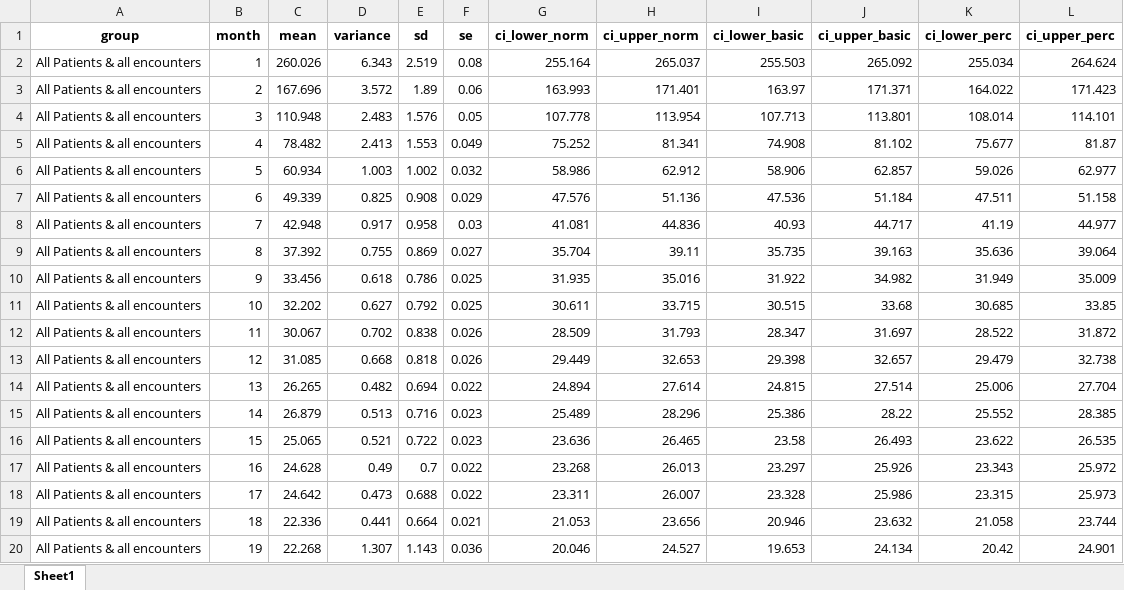
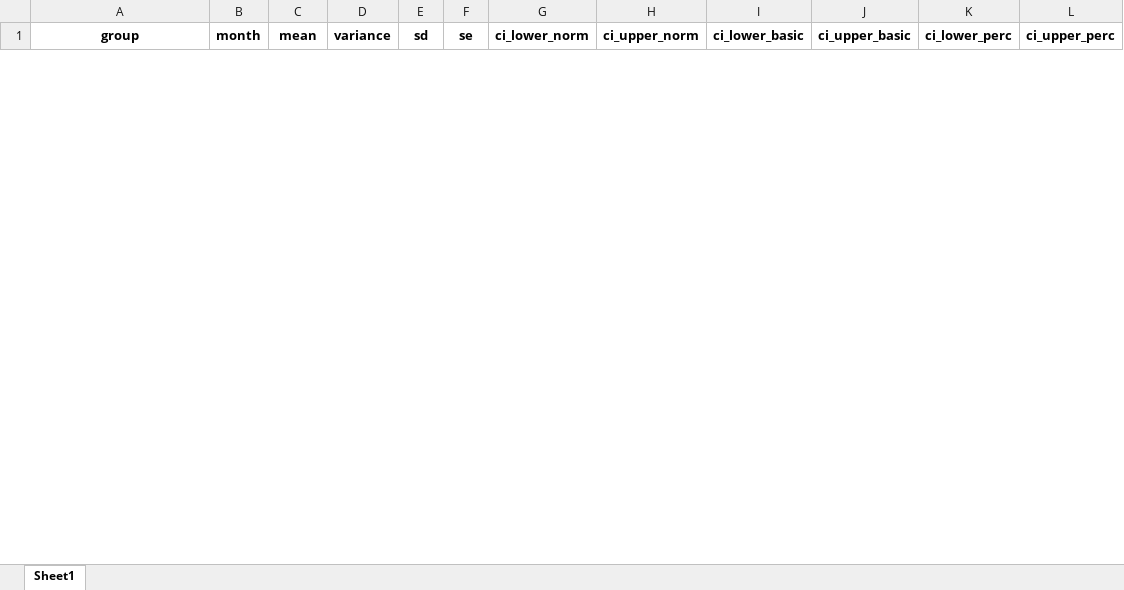
Before and after one commit to HEOR-NDORMS/OMOP-Validation-Study, an Excel workbook: CPRD Raw Analysis/Results/SecondaryCareAnalysis/OP/Monthly/monthly_combined_bootstrap_summary_costs_SOURCE.xlsx, sheet Sheet1, drawn as a sheet; only a part is shown; values as stored, in another font and other column widths than the file's, no borders; removed rows and columns are numbered as before the commit, all else as after; the diff covers the shown part only; the diff names each change by its address in the sheet, - before the commit and + after, or states it on an @@ line.

Commit message:
Update monthly_combined_bootstrap_summary_costs_SOURCE.xlsx

```diff
--- a/CPRD Raw Analysis/Results/SecondaryCareAnalysis/OP/Monthly/monthly_combined_bootstrap_summary_costs_SOURCE.xlsx (sheet Sheet1)
+++ b/CPRD Raw Analysis/Results/SecondaryCareAnalysis/OP/Monthly/monthly_combined_bootstrap_summary_costs_SOURCE.xlsx (sheet Sheet1)
-row 2: All Patients & all encounters | 1 | 260.026 | 6.343 | 2.519 | 0.08 | 255.164 | 265.037 | 255.503 | 265.092 | 255.034 | 264.624
-row 3: All Patients & all encounters | 2 | 167.696 | 3.572 | 1.89 | 0.06 | 163.993 | 171.401 | 163.97 | 171.371 | 164.022 | 171.423
-row 4: All Patients & all encounters | 3 | 110.948 | 2.483 | 1.576 | 0.05 | 107.778 | 113.954 | 107.713 | 113.801 | 108.014 | 114.101
-row 5: All Patients & all encounters | 4 | 78.482 | 2.413 | 1.553 | 0.049 | 75.252 | 81.341 | 74.908 | 81.102 | 75.677 | 81.87
-row 6: All Patients & all encounters | 5 | 60.934 | 1.003 | 1.002 | 0.032 | 58.986 | 62.912 | 58.906 | 62.857 | 59.026 | 62.977
-row 7: All Patients & all encounters | 6 | 49.339 | 0.825 | 0.908 | 0.029 | 47.576 | 51.136 | 47.536 | 51.184 | 47.511 | 51.158
-row 8: All Patients & all encounters | 7 | 42.948 | 0.917 | 0.958 | 0.03 | 41.081 | 44.836 | 40.93 | 44.717 | 41.19 | 44.977
-row 9: All Patients & all encounters | 8 | 37.392 | 0.755 | 0.869 | 0.027 | 35.704 | 39.11 | 35.735 | 39.163 | 35.636 | 39.064
-row 10: All Patients & all encounters | 9 | 33.456 | 0.618 | 0.786 | 0.025 | 31.935 | 35.016 | 31.922 | 34.982 | 31.949 | 35.009
-row 11: All Patients & all encounters | 10 | 32.202 | 0.627 | 0.792 | 0.025 | 30.611 | 33.715 | 30.515 | 33.68 | 30.685 | 33.85
-row 12: All Patients & all encounters | 11 | 30.067 | 0.702 | 0.838 | 0.026 | 28.509 | 31.793 | 28.347 | 31.697 | 28.522 | 31.872
-row 13: All Patients & all encounters | 12 | 31.085 | 0.668 | 0.818 | 0.026 | 29.449 | 32.653 | 29.398 | 32.657 | 29.479 | 32.738
-row 14: All Patients & all encounters | 13 | 26.265 | 0.482 | 0.694 | 0.022 | 24.894 | 27.614 | 24.815 | 27.514 | 25.006 | 27.704
-row 15: All Patients & all encounters | 14 | 26.879 | 0.513 | 0.716 | 0.023 | 25.489 | 28.296 | 25.386 | 28.22 | 25.552 | 28.385
-row 16: All Patients & all encounters | 15 | 25.065 | 0.521 | 0.722 | 0.023 | 23.636 | 26.465 | 23.58 | 26.493 | 23.622 | 26.535
-row 17: All Patients & all encounters | 16 | 24.628 | 0.49 | 0.7 | 0.022 | 23.268 | 26.013 | 23.297 | 25.926 | 23.343 | 25.972
-row 18: All Patients & all encounters | 17 | 24.642 | 0.473 | 0.688 | 0.022 | 23.311 | 26.007 | 23.328 | 25.986 | 23.315 | 25.973
-row 19: All Patients & all encounters | 18 | 22.336 | 0.441 | 0.664 | 0.021 | 21.053 | 23.656 | 20.946 | 23.632 | 21.058 | 23.744
-row 20: All Patients & all encounters | 19 | 22.268 | 1.307 | 1.143 | 0.036 | 20.046 | 24.527 | 19.653 | 24.134 | 20.42 | 24.901
```
Also changed, not shown: 48 added rows and 29 removed rows elsewhere in this sheet.
